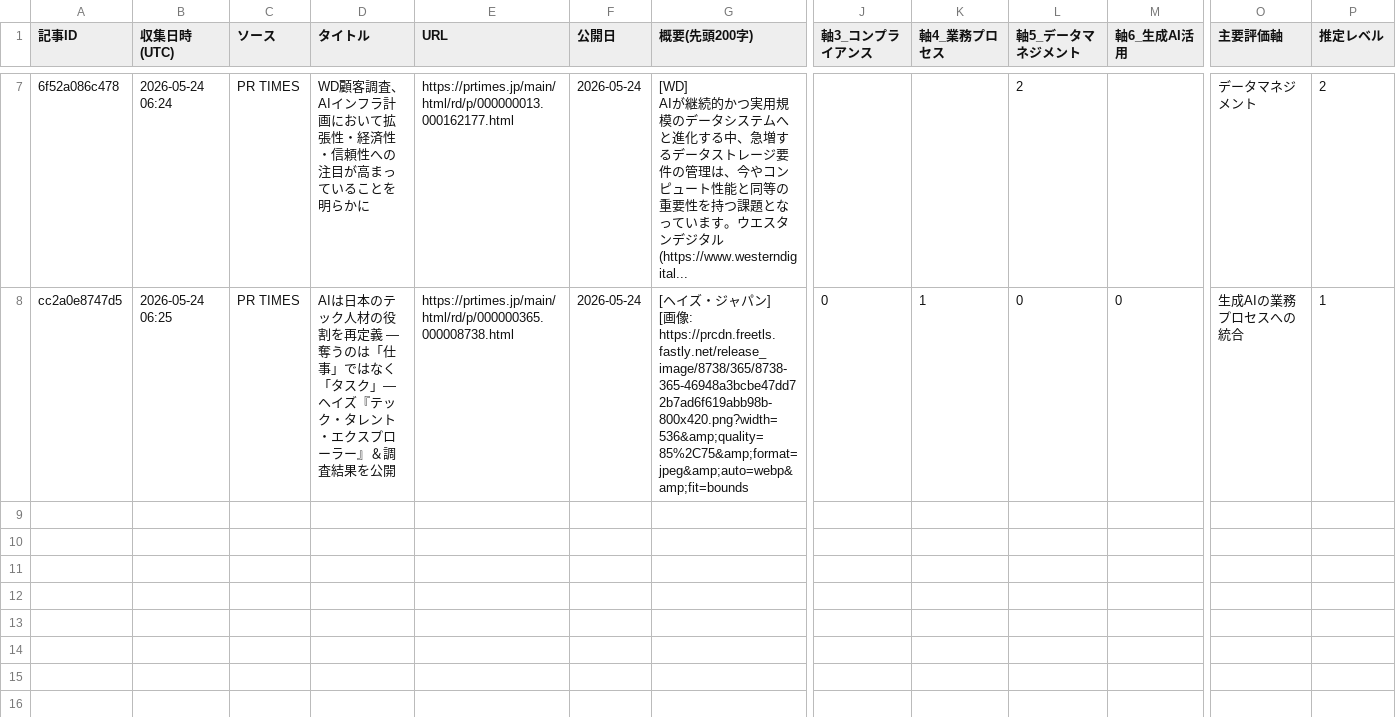
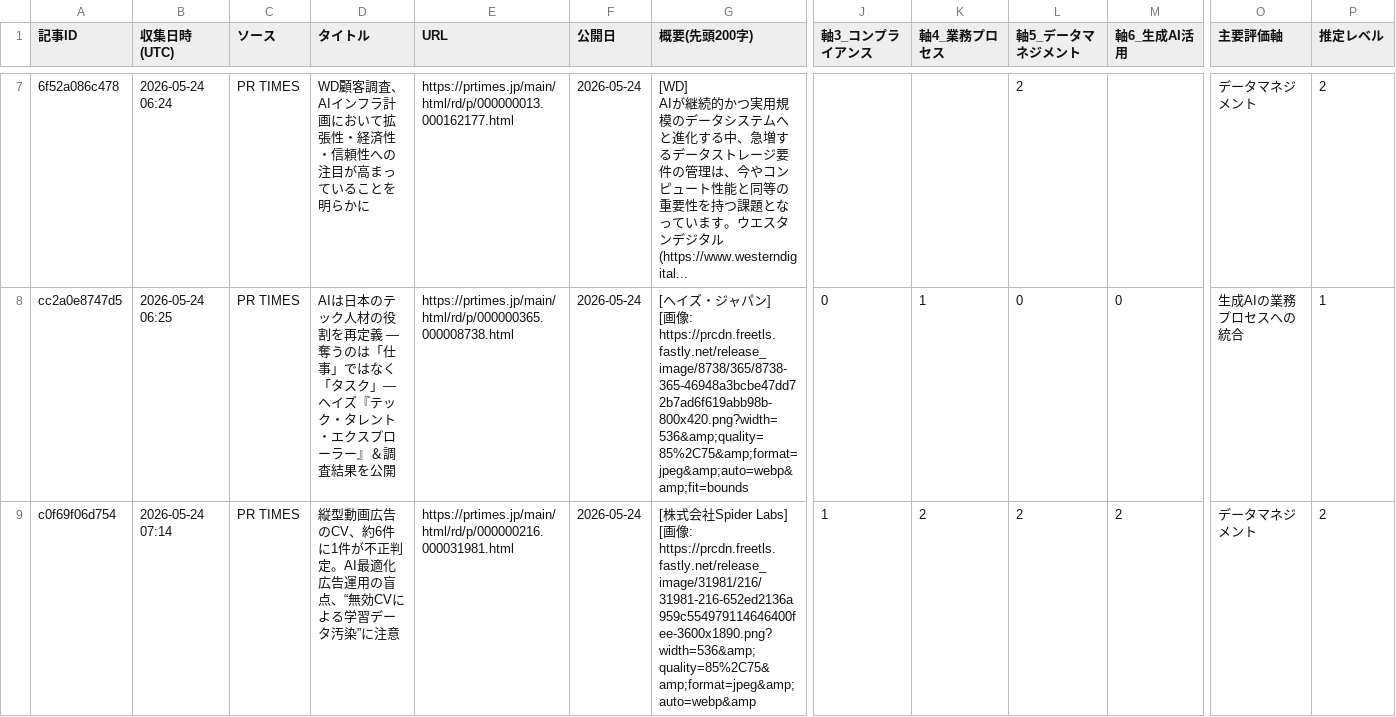
Before and after one commit to Gan-ryo/ma-atrix-collector, a CSV file: data/articles.csv, drawn as a sheet; only a part is shown, gaps mark what is left out; rows hold the shown columns only; ↵ is a line break in a cell; the diff names each change by its address in the sheet, - before the commit and + after, or states it on an @@ line.

```diff
--- a/data/articles.csv
+++ b/data/articles.csv
+row 9: c0f69f06d754 | 2026-05-24 07:14 | PR TIMES | 縦型動画広告のCV、約6件に1件が不正判定。AI最適化広告運用の盲点、“無効CVによる学習データ汚染”に注意 | https://prtimes.jp/main/html/rd/p/000000216.000031981.html | 2026-05-24 | [株式会社Spider Labs] ↵ [画像: https://prcdn.freetls.fastly.net/release_image/31981/216/31981-216-652ed2136a959c554979114646400fee-3600x1890.png?width=536&amp;quality=85%2C75&amp;format=jpeg&amp;auto=webp&amp | 1 | 2 | 2 | 2 | データマネジメント | 2
```
